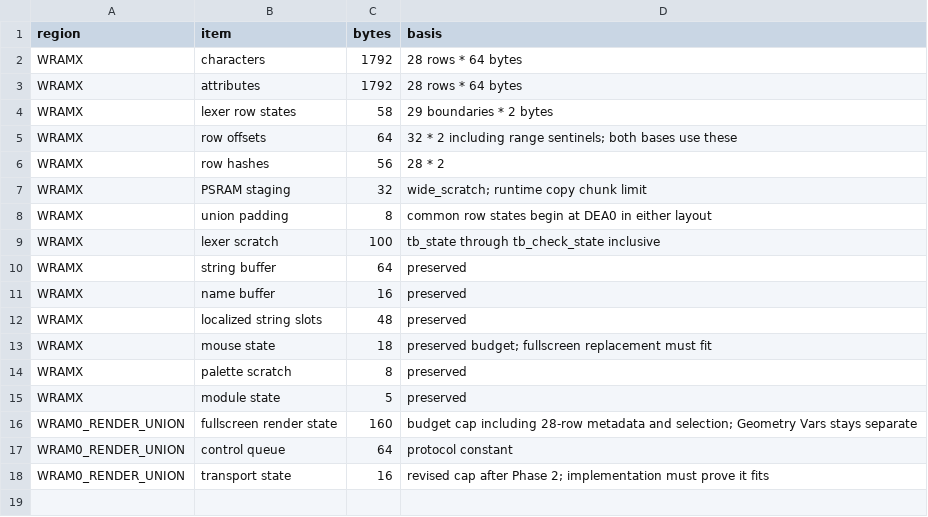
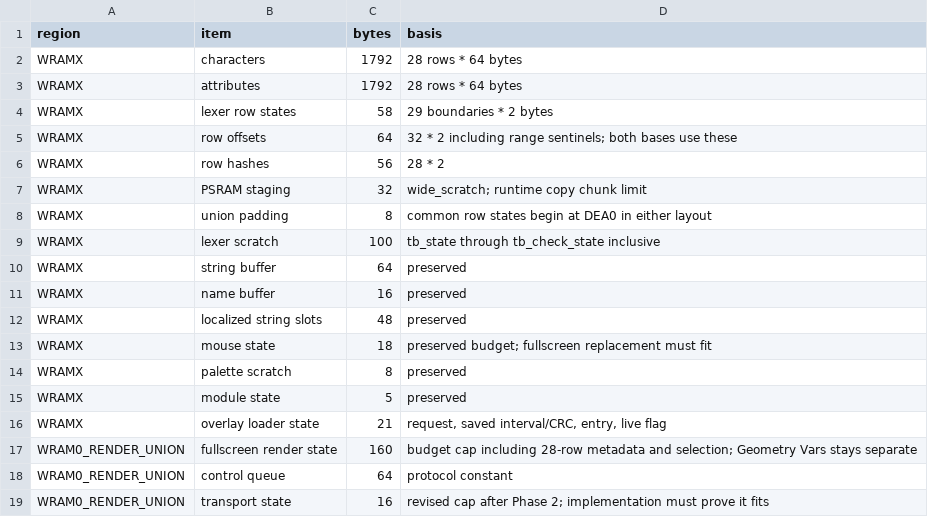
Before and after one commit to Q-Bert-Reynolds/fatpak, a TSV file: notes/SGB_WRAM.tsv, drawn as a sheet; the diff names each change by its address in the sheet, - before the commit and + after, or states it on an @@ line.

Commit message:
renderer overlay, fullscreen mode

```diff
--- a/notes/SGB_WRAM.tsv
+++ b/notes/SGB_WRAM.tsv
+row 16: WRAMX | overlay loader state | 21 | request, saved interval/CRC, entry, live flag
```
Also changed, not shown: 54 other files.
